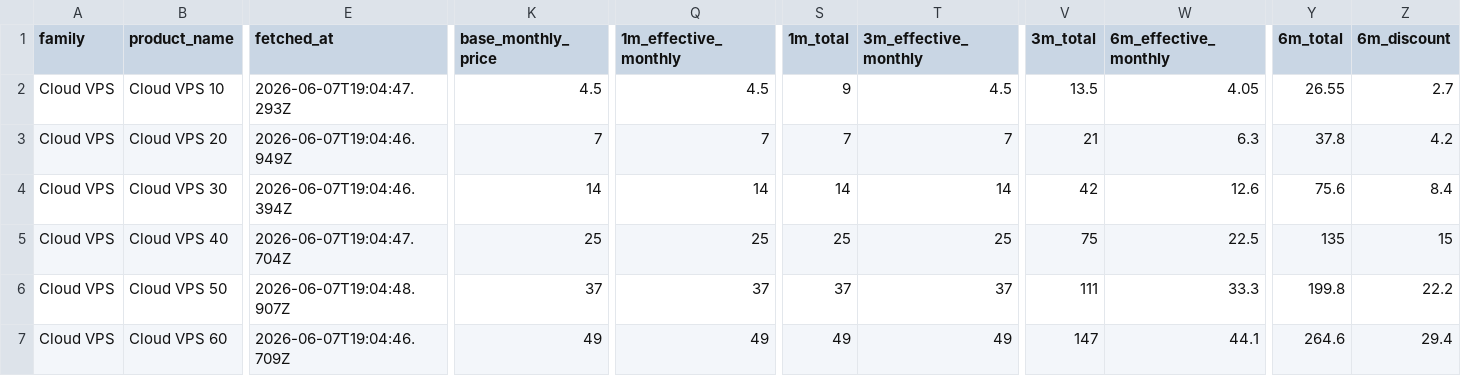
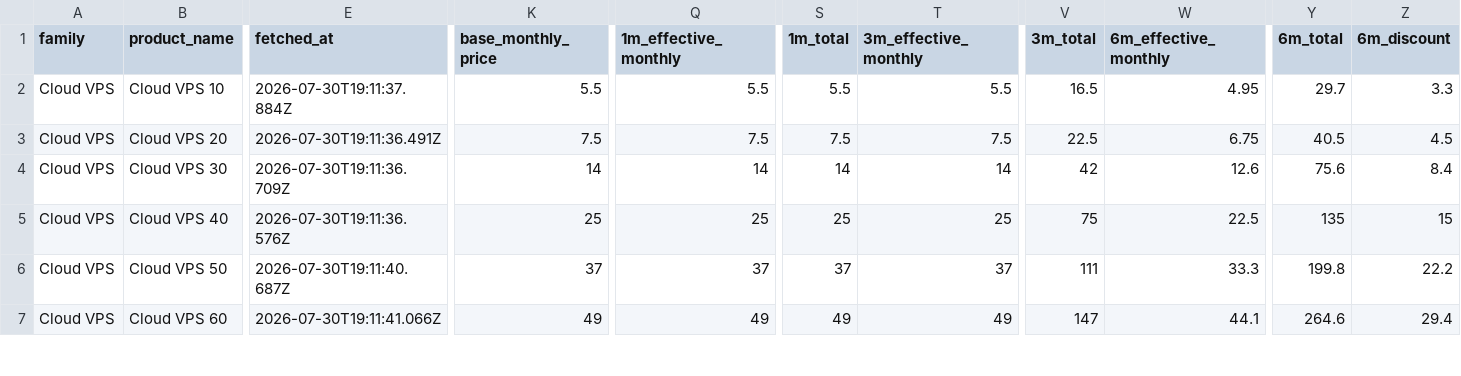
Before and after one commit to securiace-dev/contabo-pricing-scraper, a CSV file: data/output/contabo_base_plans.csv, drawn as a sheet; only a part is shown, gaps mark what is left out; the diff covers the shown part only; the diff names each change by its address in the sheet, - before the commit and + after, or states it on an @@ line.

```diff
--- a/data/output/contabo_base_plans.csv
+++ b/data/output/contabo_base_plans.csv
-E2 (fetched_at): 2026-06-07T19:04:47.293Z
+E2 (fetched_at): 2026-07-30T19:11:37.884Z
-K2 (base_monthly_price): 4.5
+K2 (base_monthly_price): 5.5
-Q2 (1m_effective_monthly): 4.5
+Q2 (1m_effective_monthly): 5.5
-S2 (1m_total): 9
+S2 (1m_total): 5.5
-T2 (3m_effective_monthly): 4.5
+T2 (3m_effective_monthly): 5.5
-V2 (3m_total): 13.5
+V2 (3m_total): 16.5
-W2 (6m_effective_monthly): 4.05
+W2 (6m_effective_monthly): 4.95
-Y2 (6m_total): 26.55
+Y2 (6m_total): 29.7
-Z2 (6m_discount): 2.7
+Z2 (6m_discount): 3.3
-E3 (fetched_at): 2026-06-07T19:04:46.949Z
+E3 (fetched_at): 2026-07-30T19:11:36.491Z
-K3 (base_monthly_price): 7
+K3 (base_monthly_price): 7.5
-Q3 (1m_effective_monthly): 7
+Q3 (1m_effective_monthly): 7.5
-S3 (1m_total): 7
+S3 (1m_total): 7.5
-T3 (3m_effective_monthly): 7
+T3 (3m_effective_monthly): 7.5
-V3 (3m_total): 21
+V3 (3m_total): 22.5
-W3 (6m_effective_monthly): 6.3
+W3 (6m_effective_monthly): 6.75
-Y3 (6m_total): 37.8
+Y3 (6m_total): 40.5
-Z3 (6m_discount): 4.2
+Z3 (6m_discount): 4.5
-E4 (fetched_at): 2026-06-07T19:04:46.394Z
+E4 (fetched_at): 2026-07-30T19:11:36.709Z
-E5 (fetched_at): 2026-06-07T19:04:47.704Z
+E5 (fetched_at): 2026-07-30T19:11:36.576Z
-E6 (fetched_at): 2026-06-07T19:04:48.907Z
+E6 (fetched_at): 2026-07-30T19:11:40.687Z
-E7 (fetched_at): 2026-06-07T19:04:46.709Z
+E7 (fetched_at): 2026-07-30T19:11:41.066Z
```
Also changed, not shown: 116 edited cells elsewhere in this file, data/output/contabo_option_catalog.csv, 9 other files.
